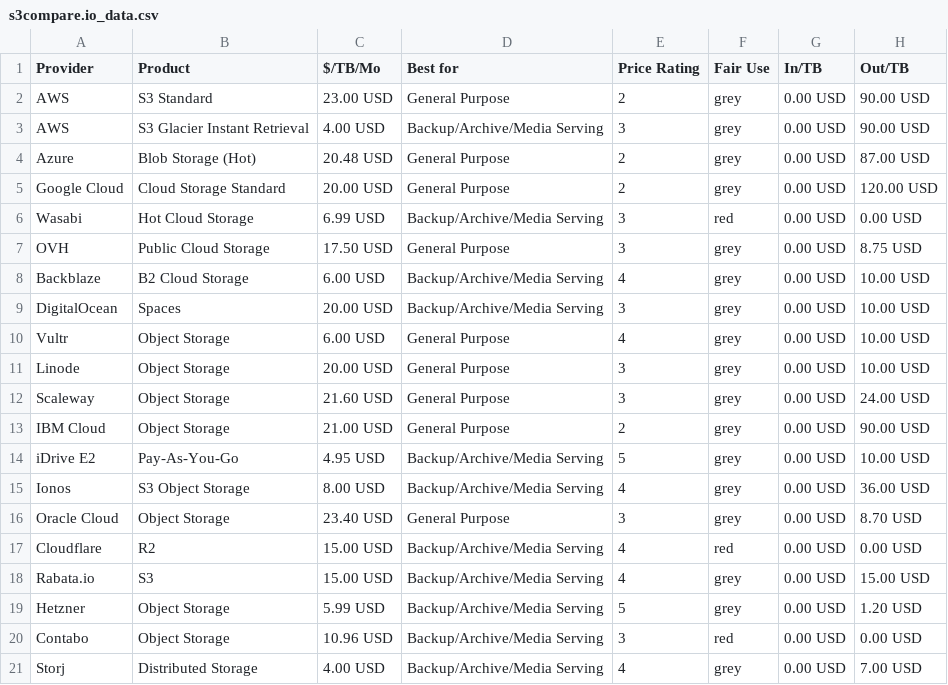
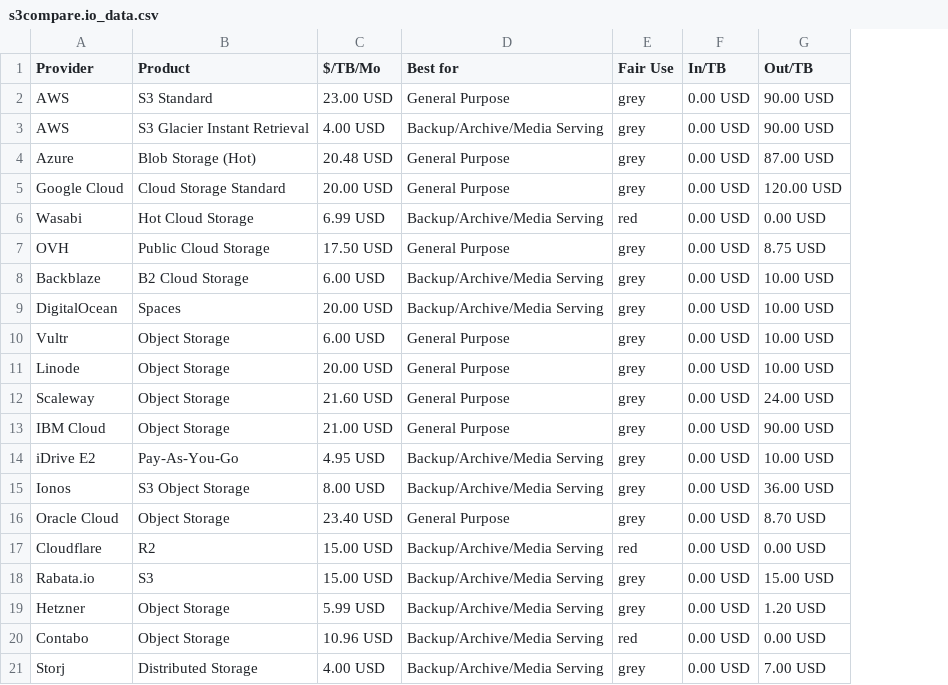
Before and after one commit to zeroservices/s3compare.io_data, a CSV file: s3compare.io_data.csv, drawn as a sheet; only a part is shown; the diff names each change by its address in the sheet, - before the commit and + after, or states it on an @@ line.

Commit message:
remove obsolet manual price rating

```diff
--- a/s3compare.io_data.csv
+++ b/s3compare.io_data.csv
-column E (Price Rating), rows 2-21: 2 | 3 | 2 | 2 | 3 | 3 | 4 | 3 | 4 | 3 | 3 | 2 | 5 | 4 | 3 | 4 | 4 | 5 | 3 | 4
```
